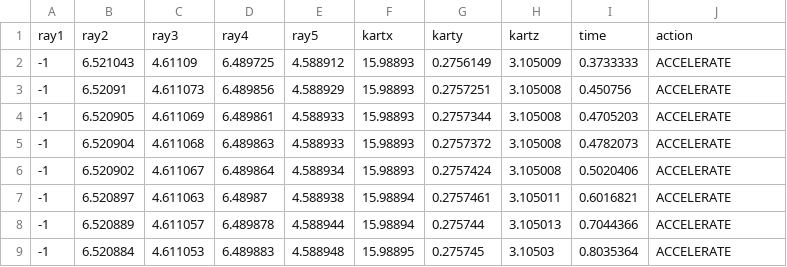
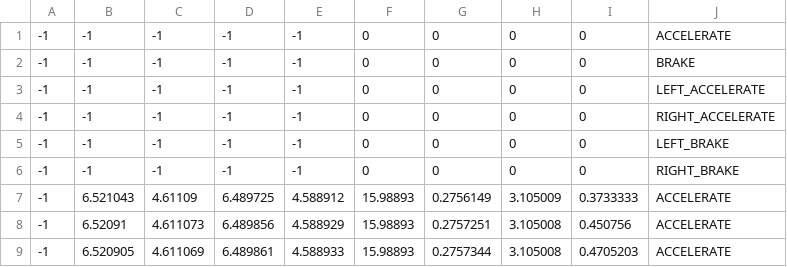
Before and after one commit to Yavi123/AprendizajeAutomatico, a CSV file: AAKart/ML/data/Kart06.csv, drawn as a sheet; only a part is shown; the shorter side is filled out with more unchanged rows; removed rows and columns are numbered as before the commit, all else as after; the diff names each change by its address in the sheet, - before the commit and + after, or states it on an @@ line.

```diff
--- a/AAKart/ML/data/Kart06.csv
+++ b/AAKart/ML/data/Kart06.csv
-row 1: ray1 | ray2 | ray3 | ray4 | ray5 | kartx | karty | kartz | time | action
+row 1: -1 | -1 | -1 | -1 | -1 | 0 | 0 | 0 | 0 | ACCELERATE
+row 2: -1 | -1 | -1 | -1 | -1 | 0 | 0 | 0 | 0 | BRAKE
+row 3: -1 | -1 | -1 | -1 | -1 | 0 | 0 | 0 | 0 | LEFT_ACCELERATE
+row 4: -1 | -1 | -1 | -1 | -1 | 0 | 0 | 0 | 0 | RIGHT_ACCELERATE
+row 5: -1 | -1 | -1 | -1 | -1 | 0 | 0 | 0 | 0 | LEFT_BRAKE
+row 6: -1 | -1 | -1 | -1 | -1 | 0 | 0 | 0 | 0 | RIGHT_BRAKE
```
Also changed, not shown: 7 other files.
